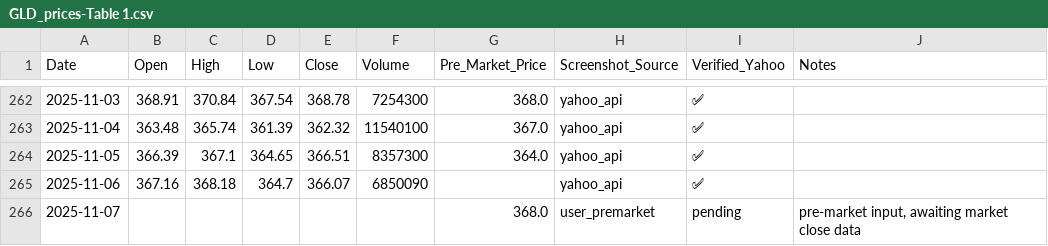
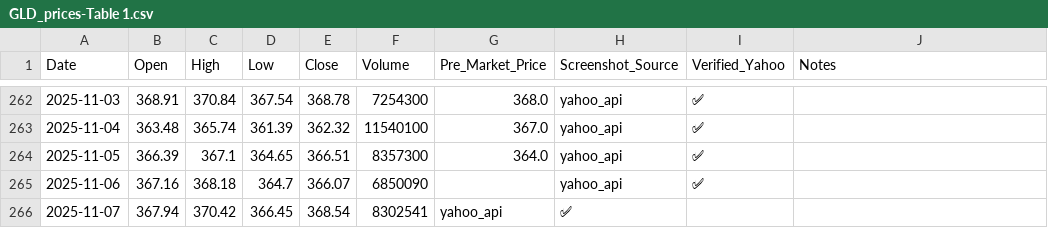
Before and after one commit to jaysean1/investment, a CSV file: 03_prices_all/GLD_prices-Table 1.csv, drawn as a sheet; only a part is shown, gaps mark what is left out.

Commit message:
price

```diff
--- a/03_prices_all/GLD_prices-Table 1.csv
+++ b/03_prices_all/GLD_prices-Table 1.csv
@@ -265,2 +265,2 @@ Date,Open,High,Low,Close,Volume,Pre_Market_Price,Screenshot_Source,Verified_Yaho
 2025-11-06,367.16,368.18,364.7,366.07,6850090,,yahoo_api,✅,
-2025-11-07,,,,,,368.0,user_premarket,pending,"pre-market input, awaiting market close data"
+2025-11-07,367.94,370.42,366.45,368.54,8302541,yahoo_api,✅,
```
Also changed, not shown: 03_prices_all/MSFT_prices-Table 1.csv, 03_prices_all/QQQ_prices-Table 1.csv, 14 other files.
